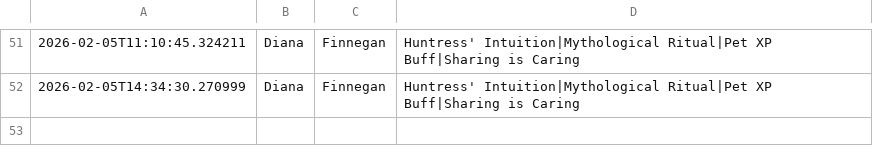
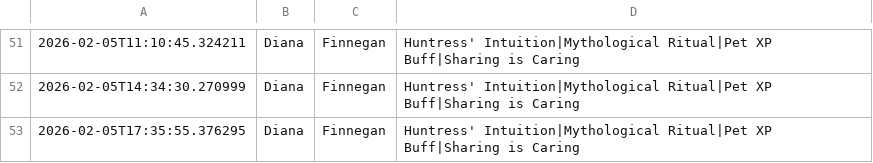
Before and after one commit to nicohauk217-ui/St-ndlich-kopie, a CSV file: data/events_daily.csv, drawn as a sheet; only a part is shown, gaps mark what is left out.

```diff
--- a/data/events_daily.csv
+++ b/data/events_daily.csv
@@ -52 +52,2 @@
 2026-02-05T14:34:30.270999,Diana,Finnegan,Huntress' Intuition|Mythological Ritual|Pet XP Buff|Sharing is Caring,
+2026-02-05T17:35:55.376295,Diana,Finnegan,Huntress' Intuition|Mythological Ritual|Pet XP Buff|Sharing is Caring,
```
